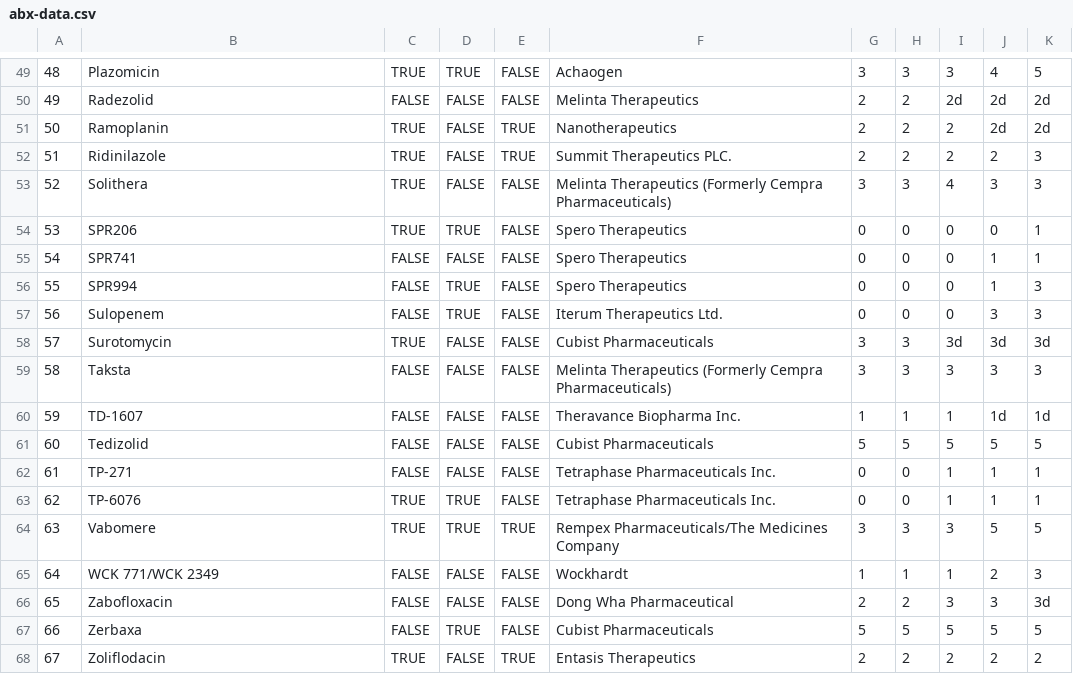
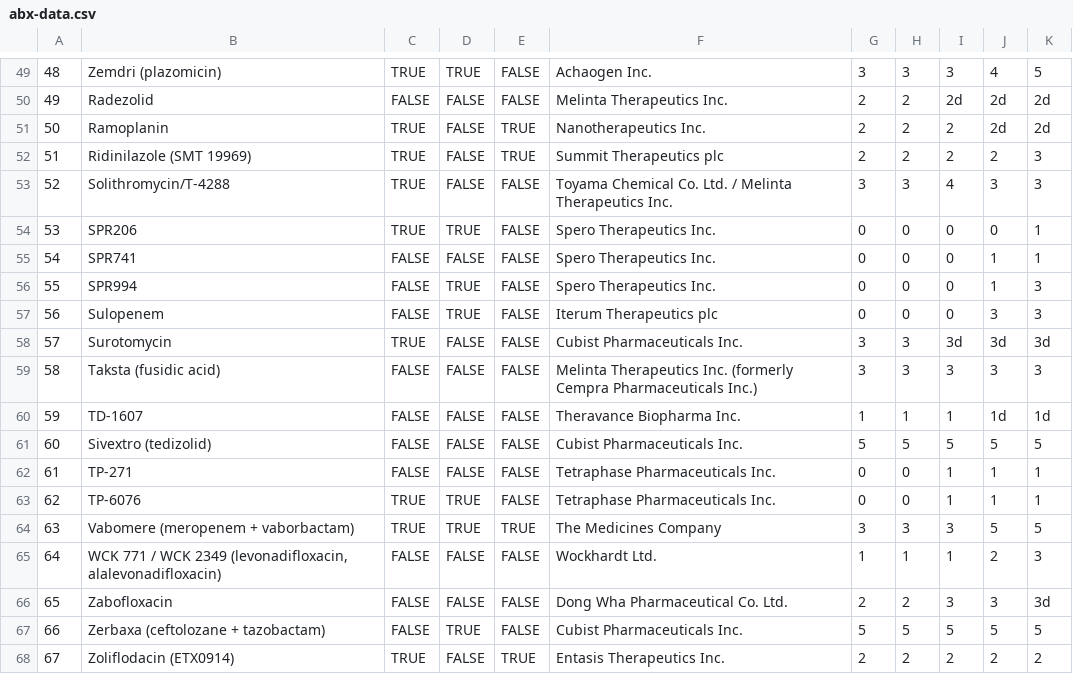
Before and after one commit to pewtrusts/abx, a CSV file: src/data/abx-data.csv, drawn as a sheet; only a part is shown, gaps mark what is left out; the diff covers the shown part only; the diff names each change by its address in the sheet, - before the commit and + after, or states it on an @@ line.

```diff
--- a/src/data/abx-data.csv
+++ b/src/data/abx-data.csv
-B49: Plazomicin
+B49: Zemdri (plazomicin)
-F49: Achaogen
+F49: Achaogen Inc.
-F50: Melinta Therapeutics
+F50: Melinta Therapeutics Inc.
-F51: Nanotherapeutics
+F51: Nanotherapeutics Inc.
-B52: Ridinilazole
+B52: Ridinilazole (SMT 19969)
-F52: Summit Therapeutics PLC.
+F52: Summit Therapeutics plc
-B53: Solithera
+B53: Solithromycin/T-4288
-F53: Melinta Therapeutics (Formerly Cempra Pharmaceuticals)
+F53: Toyama Chemical Co. Ltd. / Melinta Therapeutics Inc.
-F54:F56: Spero Therapeutics
+F54:F56: Spero Therapeutics Inc.
-F57: Iterum Therapeutics Ltd.
+F57: Iterum Therapeutics plc
-F58: Cubist Pharmaceuticals
+F58: Cubist Pharmaceuticals Inc.
-B59: Taksta
+B59: Taksta (fusidic acid)
-F59: Melinta Therapeutics (Formerly Cempra Pharmaceuticals)
+F59: Melinta Therapeutics Inc. (formerly Cempra Pharmaceuticals Inc.)
-B61: Tedizolid
+B61: Sivextro (tedizolid)
-F61: Cubist Pharmaceuticals
+F61: Cubist Pharmaceuticals Inc.
-B64: Vabomere
+B64: Vabomere (meropenem + vaborbactam)
-F64: Rempex Pharmaceuticals/The Medicines Company
+F64: The Medicines Company
-B65: WCK 771/WCK 2349
+B65: WCK 771 / WCK 2349 (levonadifloxacin, alalevonadifloxacin)
-F65: Wockhardt
+F65: Wockhardt Ltd.
-F66: Dong Wha Pharmaceutical
+F66: Dong Wha Pharmaceutical Co. Ltd.
-B67: Zerbaxa
+B67: Zerbaxa (ceftolozane + tazobactam)
-F67: Cubist Pharmaceuticals
+F67: Cubist Pharmaceuticals Inc.
-B68: Zoliflodacin
+B68: Zoliflodacin (ETX0914)
-F68: Entasis Therapeutics
+F68: Entasis Therapeutics Inc.
```
Also changed, not shown: 65 edited cells elsewhere in this file, src/data/abx-data-OLD.csv.
